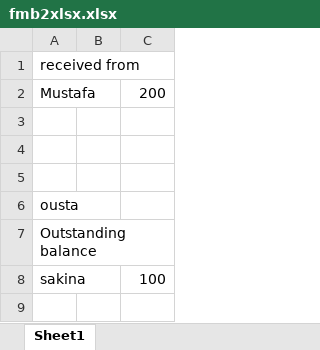
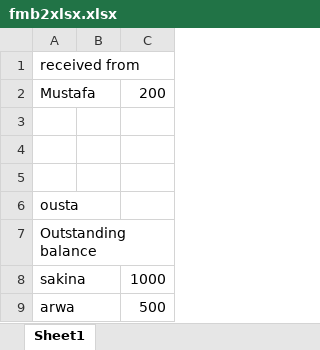
Before and after one commit to mhadamji/harsha-html, an Excel workbook: fmb2xlsx.xlsx, sheet Sheet1, drawn as a sheet; values as stored, in another font and other column widths than the file's, no borders; the diff names each change by its address in the sheet, - before the commit and + after, or states it on an @@ line.

Commit message:
more changes

```diff
--- a/fmb2xlsx.xlsx (sheet Sheet1)
+++ b/fmb2xlsx.xlsx (sheet Sheet1)
-C8: 100
+C8: 1000
+row 9: arwa |  | 500
```
